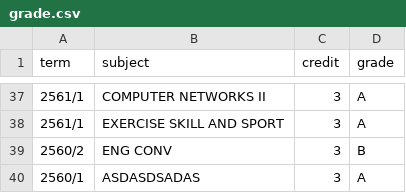
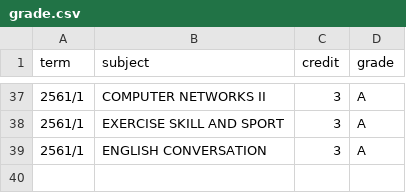
Before and after one commit to chuan-pk/GPA-calculator, a CSV file: grade.csv, drawn as a sheet; only a part is shown, gaps mark what is left out.

```diff
--- a/grade.csv
+++ b/grade.csv
@@ -38,3 +38,2 @@ term,subject,credit,grade
 2561/1,EXERCISE SKILL AND SPORT,3,A
-2560/2,ENG CONV,3,B
-2560/1,ASDASDSADAS,3,A
+2561/1,ENGLISH CONVERSATION,3,A
```
Also changed, not shown: 1 other file.
